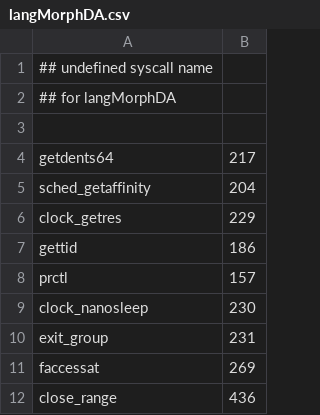
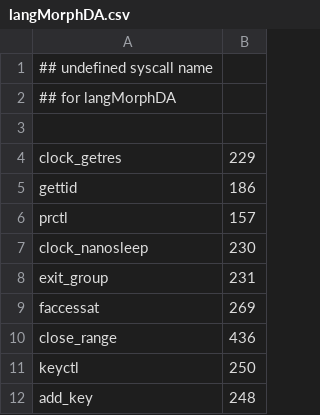
Before and after one commit to naru3-99/sclda, a CSV file: langMorphDA.csv, drawn as a sheet; only a part is shown; the shorter side is filled out with more unchanged rows.

```diff
--- a/langMorphDA.csv
+++ b/langMorphDA.csv
@@ -3,4 +3,2 @@
 
-getdents64	217
-sched_getaffinity	204
 clock_getres	229
```
Also changed, not shown: syscall_info.csv, 1 other file.
